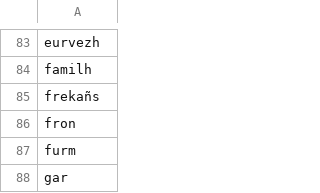
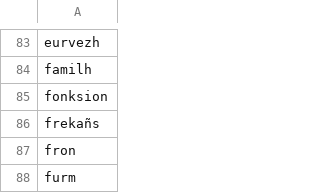
Before and after one commit to gweltou/vosk-br, a TSV file: ostilhou/dicts/noun_f.tsv, drawn as a sheet; only a part is shown, gaps mark what is left out; the shorter side is filled out with more unchanged rows; the diff names each change by its address in the sheet, - before the commit and + after, or states it on an @@ line.

```diff
--- a/ostilhou/dicts/noun_f.tsv
+++ b/ostilhou/dicts/noun_f.tsv
+row 85: fonksion
```
Also changed, not shown: ostilhou/asr/postproc_sub.tsv, ostilhou/dicts/corrected_tokens.tsv, 16 other files.
